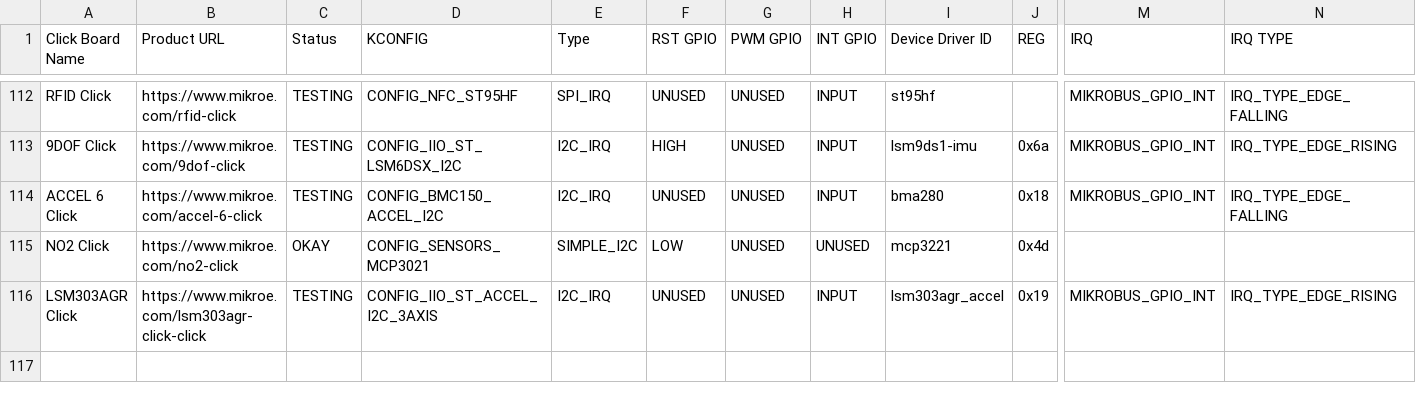
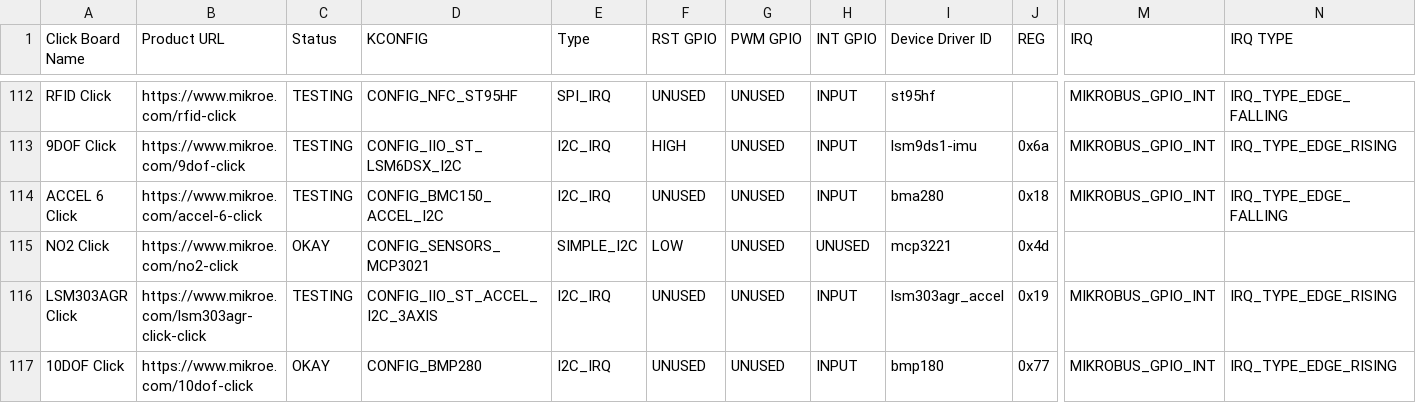
Before and after one commit to MikroElektronika/click_id, a CSV file: click_info.csv, drawn as a sheet; only a part is shown, gaps mark what is left out; rows hold the shown columns only; the diff names each change by its address in the sheet, - before the commit and + after, or states it on an @@ line.

Commit message:
10DOF Click Tested
Limited Fatures, only one of the on-board devices have existing kernel
driver

root@beaglebone:/home/debian/manifesto# cat manifestgen/10DOF-CLICK.mnfb > /sys/class/mikrobus-port/mikrobus-0/new_device
root@beaglebone:/home/debian/manifesto# cat /sys/bus/iio/devices/iio\:device1/
dev                                       in_pressure_oversampling_ratio            in_temp_input                             in_temp_oversampling_ratio_available      power/                                    uevent
in_pressure_input                         in_pressure_oversampling_ratio_available  in_temp_oversampling_ratio                name                                      subsystem/
root@beaglebone:/home/debian/manifesto# cat /sys/bus/iio/devices/iio\:device1/in_pressure_input
100.421000000
root@beaglebone:/home/debian/manifesto# cat /sys/bus/iio/devices/iio\:device1/in_pressure_input
100.411000000
root@beaglebone:/home/debian/manifesto# cat /sys/bus/iio/devices/iio\:device1/in_pressure_input
100.411000000
root@beaglebone:/home/debian/manifesto# cat /sys/bus/iio/devices/iio\:device1/in_temp_input
24300
root@beaglebone:/home/debian/manifesto# cat /sys/bus/iio/devices/iio\:device1/in_temp_input
24300
root@beaglebone:/home/debian/manifesto# cat /sys/bus/iio/devices/iio\:device1/in_temp_input
24300
root@beaglebone:/home/debian/manifesto# cat /sys/bus/iio/devices/iio\:device1/in_temp_input
25400
root@beaglebone:/home/debian/manifesto# cat /sys/bus/iio/devices/iio\:device1/in_temp_input
26700
root@beaglebone:/home/debian/manifesto# echo 0 >  /sys/class/mikrobus-port/mikrobus-0/delete_device
root@beaglebone:/home/debian/manifesto# dmesg
[  854.892736] mikrobus_manifest: device 1 , number of properties=0 , number of gpio resources=0
[  854.892752] mikrobus_manifest:  10DOF Click manifest parsed with 1 device(s)
[  854.892766] mikrobus:  registering device : bmp180
[  854.899987] bmp280 1-0077: supply vddd not found, using dummy regulator
[  854.900100] bmp280 1-0077: supply vdda not found, using dummy regulator
[  883.615524] mikrobus:  removing device : bmp180
root@beaglebone:/home/debian/manifesto#

```diff
--- a/click_info.csv
+++ b/click_info.csv
+row 117: 10DOF Click | https://www.mikroe.com/10dof-click | OKAY | CONFIG_BMP280 | I2C_IRQ | UNUSED | UNUSED | INPUT | bmp180 | 0x77 | MIKROBUS_GPIO_INT | IRQ_TYPE_EDGE_RISING
```
Also changed, not shown: 1 other file.
